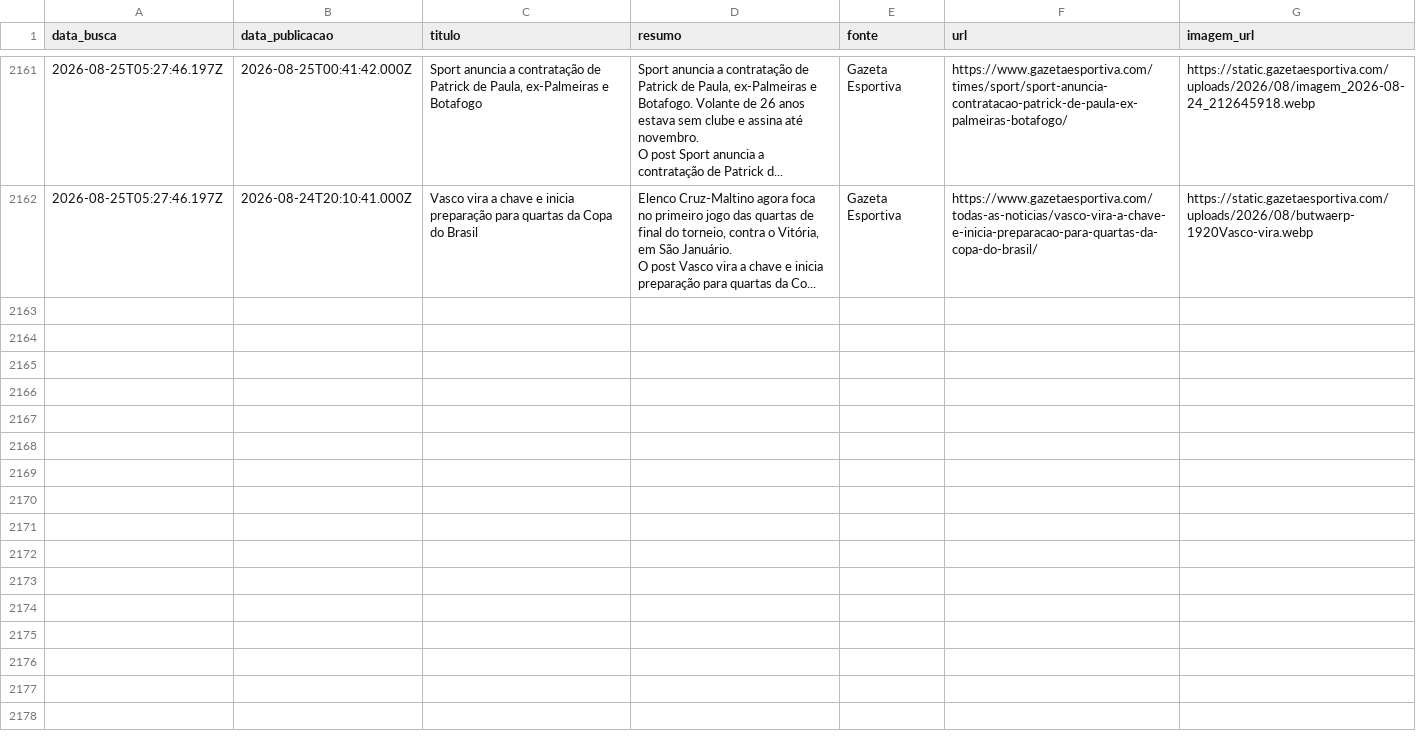
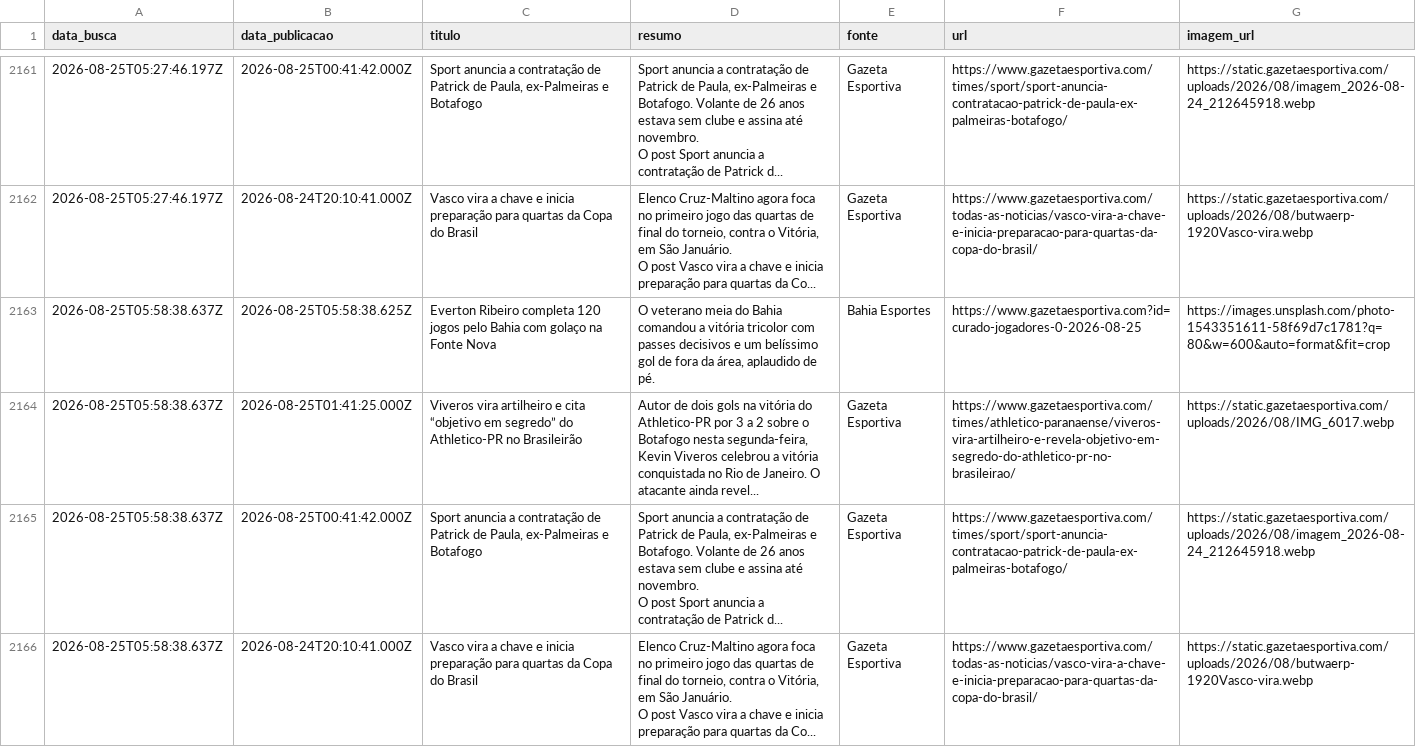
Before and after one commit to yuriluna85/boleragem-nordestina, a CSV file: DATA/2026/08/jogadores/jogadores.csv, drawn as a sheet; only a part is shown, gaps mark what is left out; ↵ is a line break in a cell; the diff names each change by its address in the sheet, - before the commit and + after, or states it on an @@ line.

Commit message:
editorial: curadoria diária de notícias futebolísticas do Nordeste [skip ci]

```diff
--- a/DATA/2026/08/jogadores/jogadores.csv
+++ b/DATA/2026/08/jogadores/jogadores.csv
+row 2163: 2026-08-25T05:58:38.637Z | 2026-08-25T05:58:38.625Z | Everton Ribeiro completa 120 jogos pelo Bahia com golaço na Fonte Nova | O veterano meia do Bahia comandou a vitória tricolor com passes decisivos e um belíssimo gol de fora da área, aplaudido de pé. | Bahia Esportes | https://www.gazetaesportiva.com?id=curado-jogadores-0-2026-08-25 | https://images.unsplash.com/photo-1543351611-58f69d7c1781?q=80&w=600&auto=format&fit=crop
+row 2164: 2026-08-25T05:58:38.637Z | 2026-08-25T01:41:25.000Z | Viveros vira artilheiro e cita “objetivo em segredo” do Athletico-PR no Brasileirão | Autor de dois gols na vitória do Athletico-PR por 3 a 2 sobre o Botafogo nesta segunda-feira, Kevin Viveros celebrou a vitória conquistada no Rio de Janeiro. O atacante ainda revel... | Gazeta Esportiva | https://www.gazetaesportiva.com/times/athletico-paranaense/viveros-vira-artilheiro-e-revela-objetivo-em-segredo-do-athletico-pr-no-brasileirao/ | https://static.gazetaesportiva.com/uploads/2026/08/IMG_6017.webp
+row 2165: 2026-08-25T05:58:38.637Z | 2026-08-25T00:41:42.000Z | Sport anuncia a contratação de Patrick de Paula, ex-Palmeiras e Botafogo | Sport anuncia a contratação de Patrick de Paula, ex-Palmeiras e Botafogo. Volante de 26 anos estava sem clube e assina até novembro. ↵ O post Sport anuncia a contratação de Patrick d... | Gazeta Esportiva | https://www.gazetaesportiva.com/times/sport/sport-anuncia-contratacao-patrick-de-paula-ex-palmeiras-botafogo/ | https://static.gazetaesportiva.com/uploads/2026/08/imagem_2026-08-24_212645918.webp
+row 2166: 2026-08-25T05:58:38.637Z | 2026-08-24T20:10:41.000Z | Vasco vira a chave e inicia preparação para quartas da Copa do Brasil | Elenco Cruz-Maltino agora foca no primeiro jogo das quartas de final do torneio, contra o Vitória, em São Januário. ↵ O post Vasco vira a chave e inicia preparação para quartas da Co... | Gazeta Esportiva | https://www.gazetaesportiva.com/todas-as-noticias/vasco-vira-a-chave-e-inicia-preparacao-para-quartas-da-copa-do-brasil/ | https://static.gazetaesportiva.com/uploads/2026/08/butwaerp-1920Vasco-vira.webp
```
Also changed, not shown: DATA/2026/08/feminino/feminino.csv, 3 other files.
